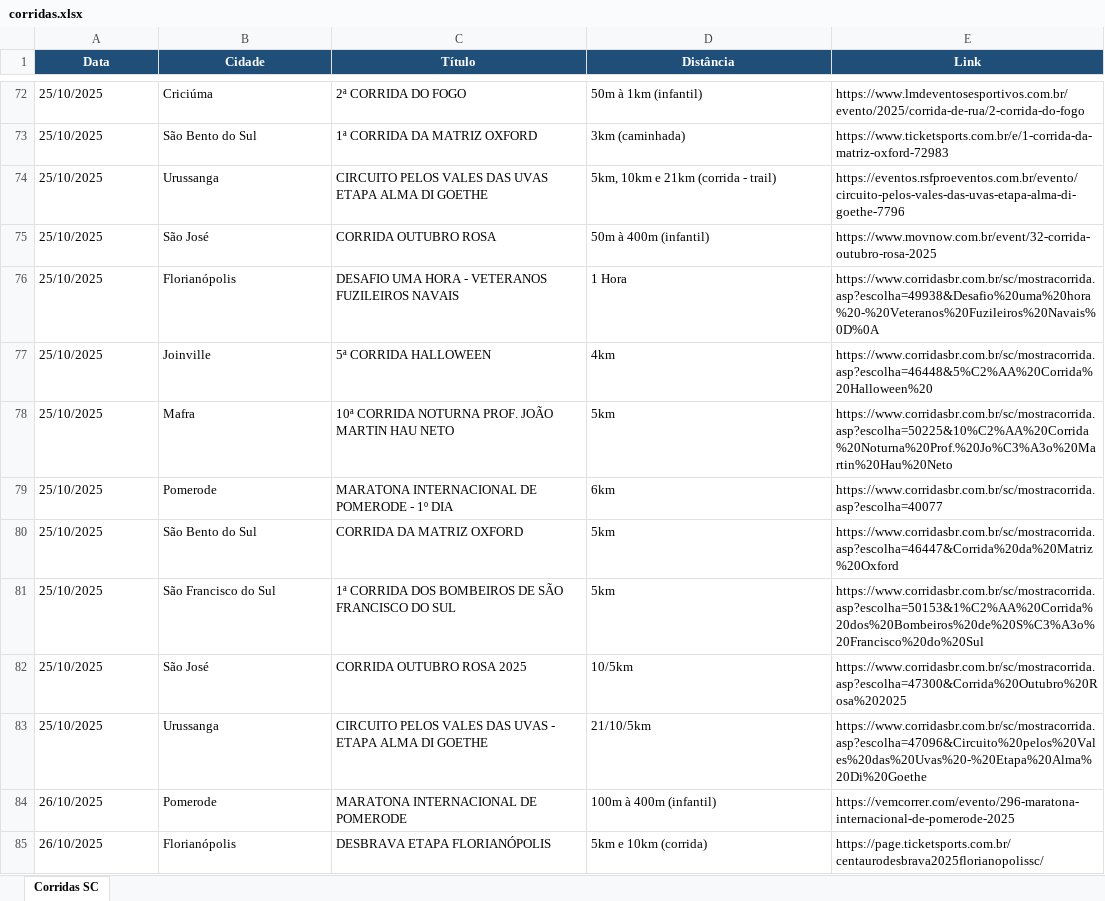
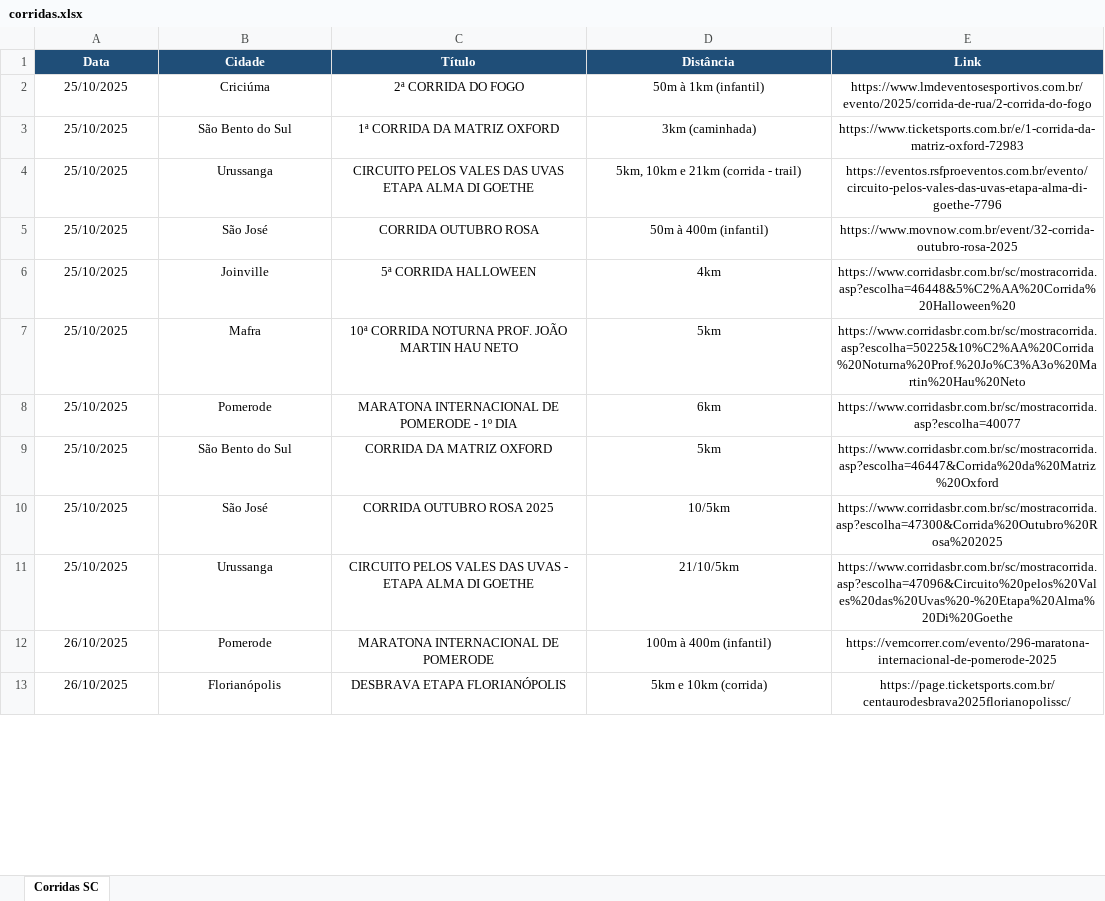
Before and after one commit to ruanbertan-cmd/webScraping, an Excel workbook: corridas.xlsx, sheet Corridas SC, drawn as a sheet; only a part is shown, gaps mark what is left out; values as stored, in another font and other column widths than the file's, no borders; table styles not drawn; removed rows and columns are numbered as before the commit, all else as after; the diff covers the shown part only; the diff names each change by its address in the sheet, - before the commit and + after, or states it on an @@ line.

```diff
--- a/corridas.xlsx (sheet Corridas SC)
+++ b/corridas.xlsx (sheet Corridas SC)
-A2:E5 alignment: left
+A2:E5 alignment: center
-row 76: 25/10/2025 | Florianópolis | DESAFIO UMA HORA - VETERANOS FUZILEIROS NAVAIS | 1 Hora | https://www.corridasbr.com.br/sc/mostracorrida.asp?escolha=49938&Desafio%20uma%20hora%20-%20Veteranos%20Fuzileiros%20Navais%0D%0A
-A6:E9 alignment: left
+A6:E9 alignment: center
-row 81: 25/10/2025 | São Francisco do Sul | 1ª CORRIDA DOS BOMBEIROS DE SÃO FRANCISCO DO SUL | 5km | https://www.corridasbr.com.br/sc/mostracorrida.asp?escolha=50153&1%C2%AA%20Corrida%20dos%20Bombeiros%20de%20S%C3%A3o%20Francisco%20do%20Sul
-A10:E13 alignment: left
+A10:E13 alignment: center
```
Also changed, not shown: 12 added rows, 71 removed rows and cell formats elsewhere in this sheet, 2 other files.
